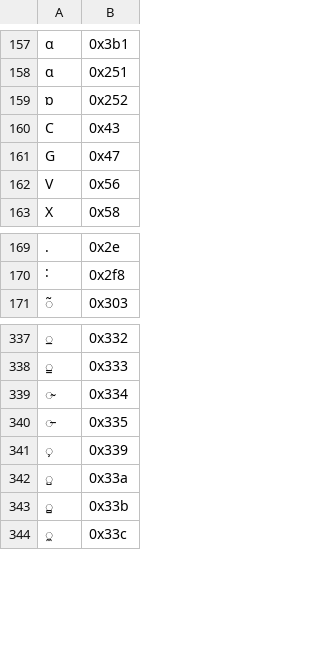
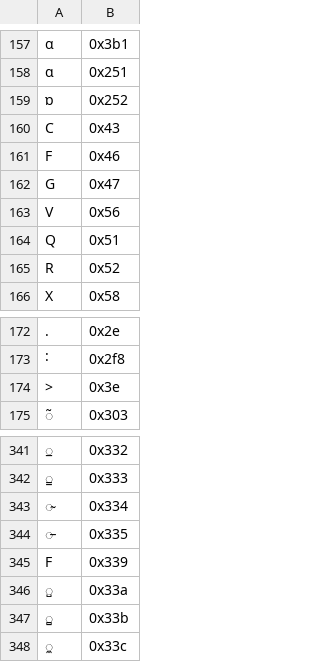
Before and after one commit to phon-ca/phon, a CSV file: ipa/src/main/resources/ca/phon/ipa/ipa_ordering.csv, drawn as a sheet; only a part is shown, gaps mark what is left out; addresses are those after the commit; the diff names each change by its address in the sheet, - before the commit and + after, or states it on an @@ line.

```diff
--- a/ipa/src/main/resources/ca/phon/ipa/ipa_ordering.csv
+++ b/ipa/src/main/resources/ca/phon/ipa/ipa_ordering.csv
+row 161: F | 0x46
+row 164: Q | 0x51
+row 165: R | 0x52
+row 174: > | 0x3e
-A345: ̹
+A345: F
```
Also changed, not shown: 3 other files.
